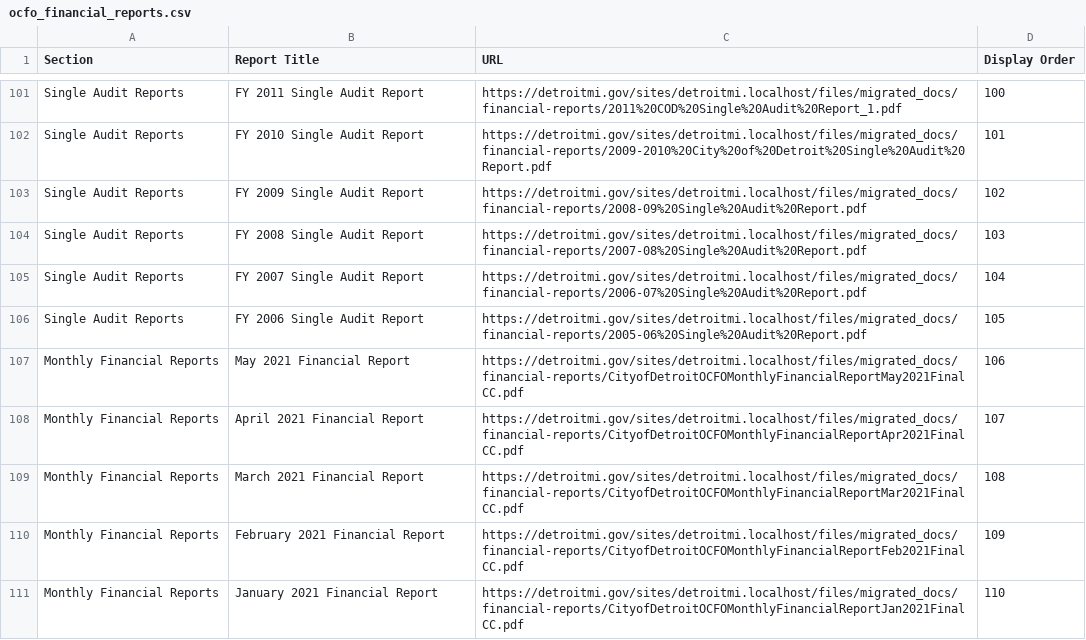
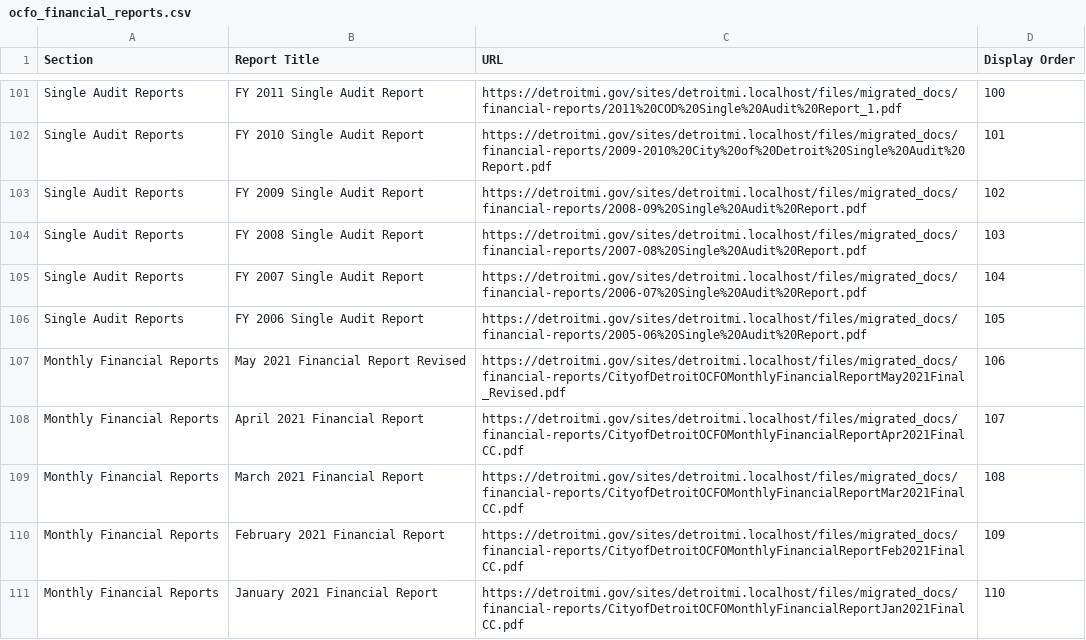
Before and after one commit to CityOfDetroit/website_scripts, a CSV file: automated_web_pages/ocfo_financial_reports.csv, drawn as a sheet; only a part is shown, gaps mark what is left out.

Commit message:
Update a monthly OCFO report

```diff
--- a/automated_web_pages/ocfo_financial_reports.csv
+++ b/automated_web_pages/ocfo_financial_reports.csv
@@ -106,3 +106,3 @@ Single Audit Reports,FY 2007 Single Audit Report,https://detroitmi.gov/sites/det
 Single Audit Reports,FY 2006 Single Audit Report,https://detroitmi.gov/sites/detroitmi.localhost/files/migrated_docs/financial-reports/2005-06%20Single%20Audit%20Report.pdf,105
-Monthly Financial Reports,May 2021 Financial Report,https://detroitmi.gov/sites/detroitmi.localhost/files/migrated_docs/financial-reports/CityofDetroitOCFOMonthlyFinancialReportMay2021FinalCC.pdf,106
+Monthly Financial Reports,May 2021 Financial Report Revised,https://detroitmi.gov/sites/detroitmi.localhost/files/migrated_docs/financial-reports/CityofDetroitOCFOMonthlyFinancialReportMay2021Final_Revised.pdf,106
 Monthly Financial Reports,April 2021 Financial Report,https://detroitmi.gov/sites/detroitmi.localhost/files/migrated_docs/financial-reports/CityofDetroitOCFOMonthlyFinancialReportApr2021FinalCC.pdf,107
```
